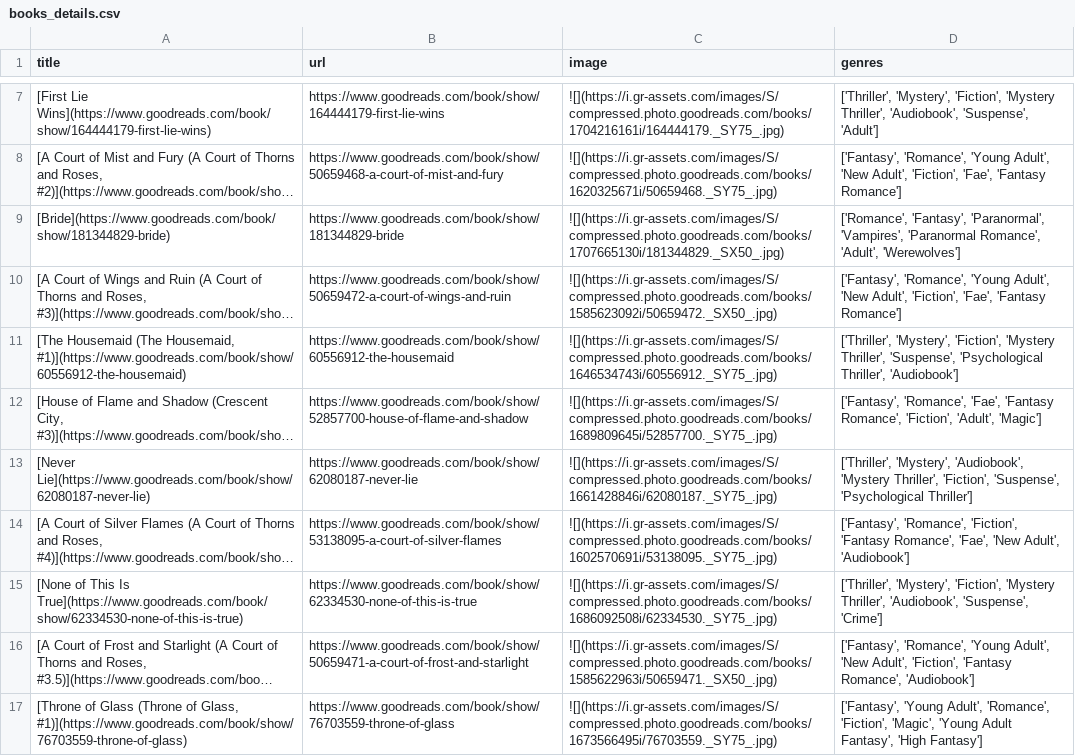
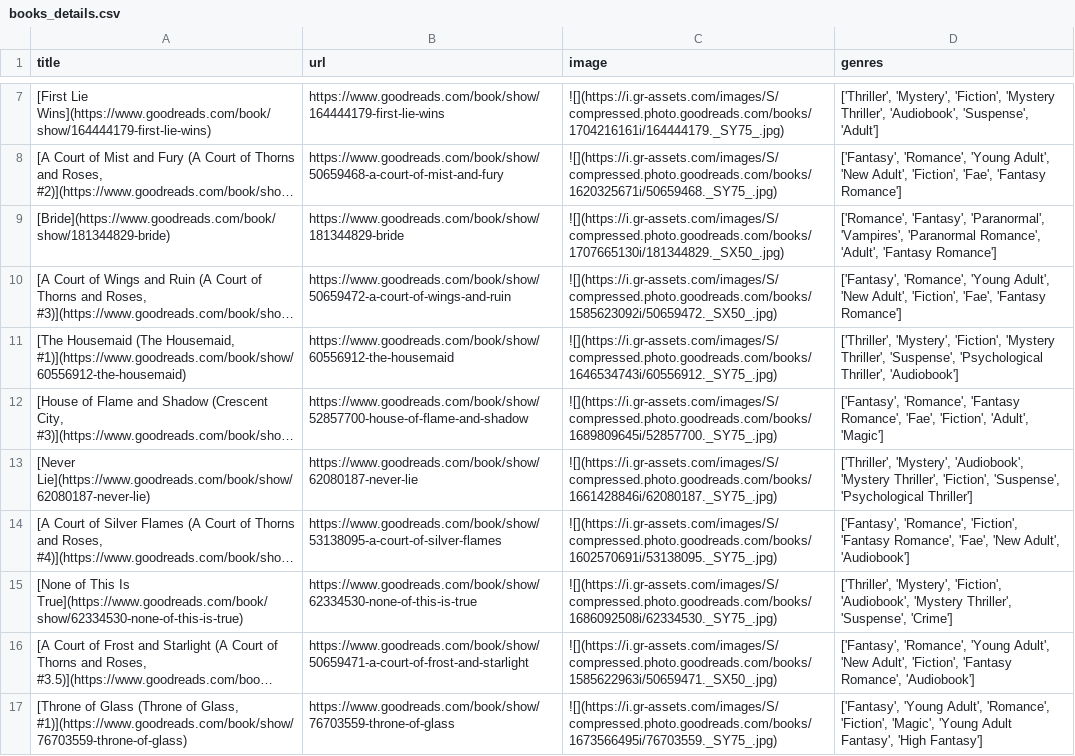
Before and after one commit to meghnadbose/Goodreads_Auto-updating_Website_Project, a CSV file: books_details.csv, drawn as a sheet; only a part is shown, gaps mark what is left out; long unchanged cells end in …; the diff names each change by its address in the sheet, - before the commit and + after, or states it on an @@ line.

```diff
--- a/books_details.csv
+++ b/books_details.csv
-D9 (genres): …Romance', 'Adult', 'Werewolves']
+D9 (genres): …Romance', 'Adult', 'Fantasy Romance']
-D12 (genres): ['Fantasy', 'Romance', 'Fae', 'Fantasy Romance', 'Fiction', 'Adult',…
+D12 (genres): ['Fantasy', 'Romance', 'Fantasy Romance', 'Fae', 'Fiction', 'Adult',…
-D15 (genres): …'Mystery', 'Fiction', 'Mystery Thriller', 'Audiobook', 'Suspense', 'Crime']
+D15 (genres): …'Mystery', 'Fiction', 'Audiobook', 'Mystery Thriller', 'Suspense', 'Crime']
```
Also changed, not shown: 1 other file.
